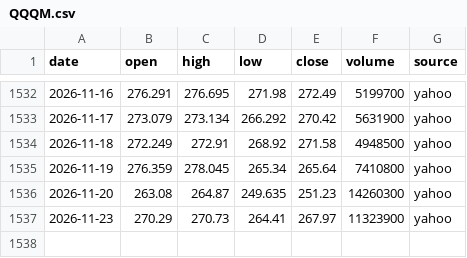
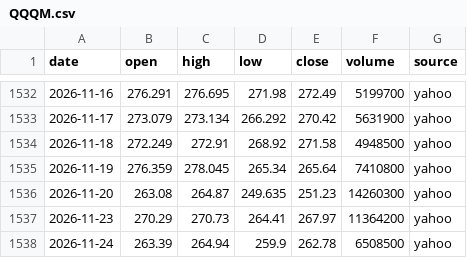
Before and after one commit to ksh-develop/etf-price-feed, a CSV file: data/daily/QQQM.csv, drawn as a sheet; only a part is shown, gaps mark what is left out.

```diff
--- a/data/daily/QQQM.csv
+++ b/data/daily/QQQM.csv
@@ -1536,2 +1536,3 @@ date,open,high,low,close,volume,source
 2026-11-20,263.08,264.87,249.635,251.23,14260300,yahoo
-2026-11-23,270.29,270.73,264.41,267.97,11323900,yahoo
+2026-11-23,270.29,270.73,264.41,267.97,11364200,yahoo
+2026-11-24,263.39,264.94,259.9,262.78,6508500,yahoo
```
Also changed, not shown: data/daily/SPXL.csv, data/daily/SPY.csv, 9 other files.
